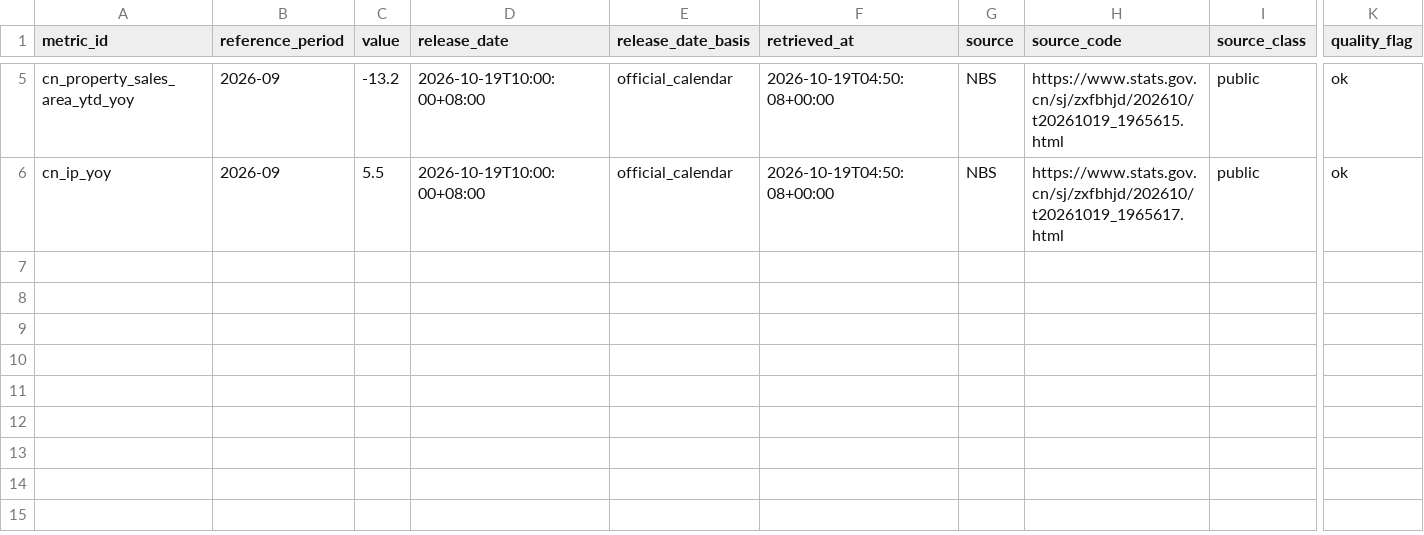
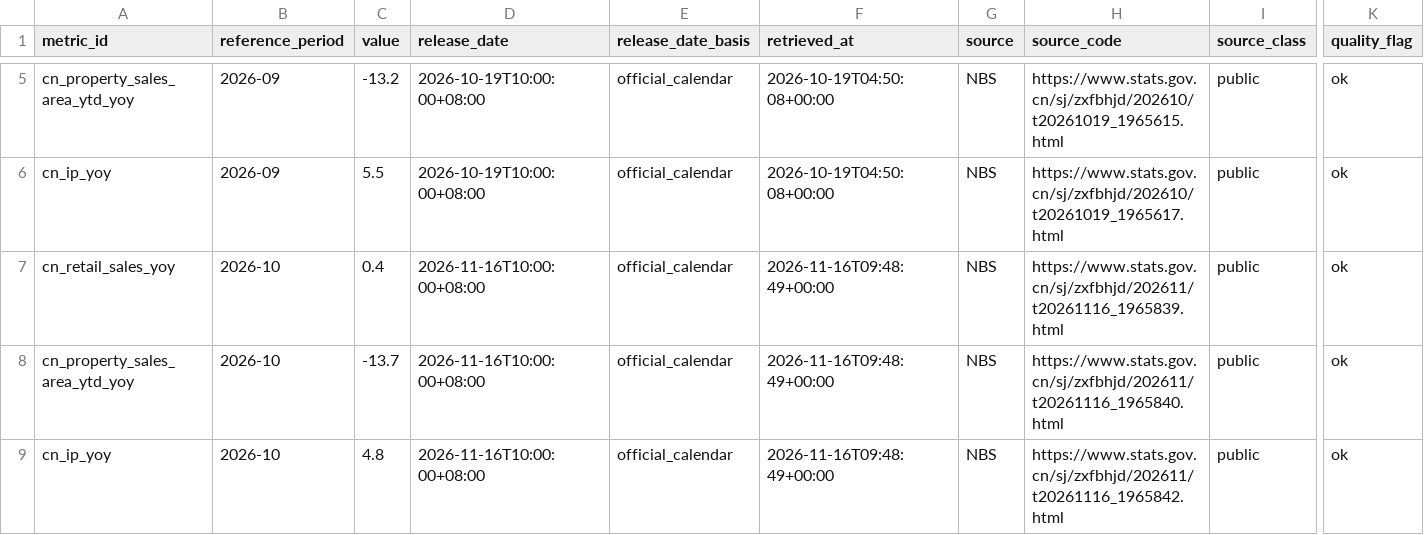
Before and after one commit to tasconyeric-slack/CC-Macro-Analysis-OS-public, a CSV file: data/demo/observations/nbs_activity_release.csv, drawn as a sheet; only a part is shown, gaps mark what is left out; rows hold the shown columns only; the diff names each change by its address in the sheet, - before the commit and + after, or states it on an @@ line.

```diff
--- a/data/demo/observations/nbs_activity_release.csv
+++ b/data/demo/observations/nbs_activity_release.csv
+row 7: cn_retail_sales_yoy | 2026-10 | 0.4 | 2026-11-16T10:00:00+08:00 | official_calendar | 2026-11-16T09:48:49+00:00 | NBS | https://www.stats.gov.cn/sj/zxfbhjd/202611/t20261116_1965839.html | public | ok
+row 8: cn_property_sales_area_ytd_yoy | 2026-10 | -13.7 | 2026-11-16T10:00:00+08:00 | official_calendar | 2026-11-16T09:48:49+00:00 | NBS | https://www.stats.gov.cn/sj/zxfbhjd/202611/t20261116_1965840.html | public | ok
+row 9: cn_ip_yoy | 2026-10 | 4.8 | 2026-11-16T10:00:00+08:00 | official_calendar | 2026-11-16T09:48:49+00:00 | NBS | https://www.stats.gov.cn/sj/zxfbhjd/202611/t20261116_1965842.html | public | ok
```
Also changed, not shown: 3 other files.
